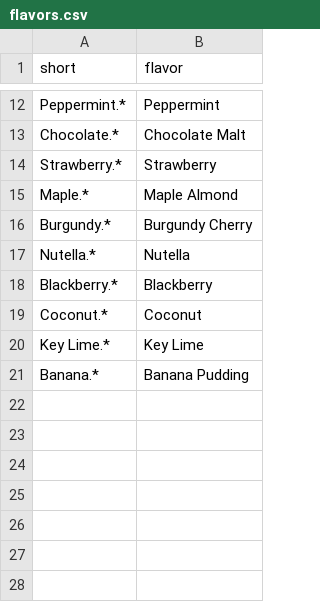
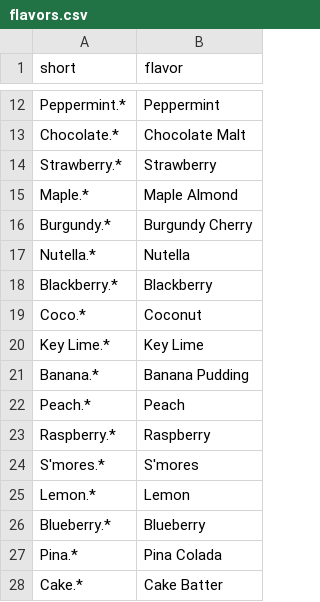
Before and after one commit to devops-collective-inc/PSConfBookExtras, a CSV file: volume-03/kevin-laux-learning-new-things-with-powershell/flavors.csv, drawn as a sheet; only a part is shown, gaps mark what is left out; the diff names each change by its address in the sheet, - before the commit and + after, or states it on an @@ line.

```diff
--- a/volume-03/kevin-laux-learning-new-things-with-powershell/flavors.csv
+++ b/volume-03/kevin-laux-learning-new-things-with-powershell/flavors.csv
-A19 (short): Coconut.*
+A19 (short): Coco.*
+row 22: Peach.* | Peach
+row 23: Raspberry.* | Raspberry
+row 24: S'mores.* | S'mores
+row 25: Lemon.* | Lemon
+row 26: Blueberry.* | Blueberry
+row 27: Pina.* | Pina Colada
+row 28: Cake.* | Cake Batter
```
Also changed, not shown: volume-03/kevin-laux-learning-new-things-with-powershell/positions.csv.
